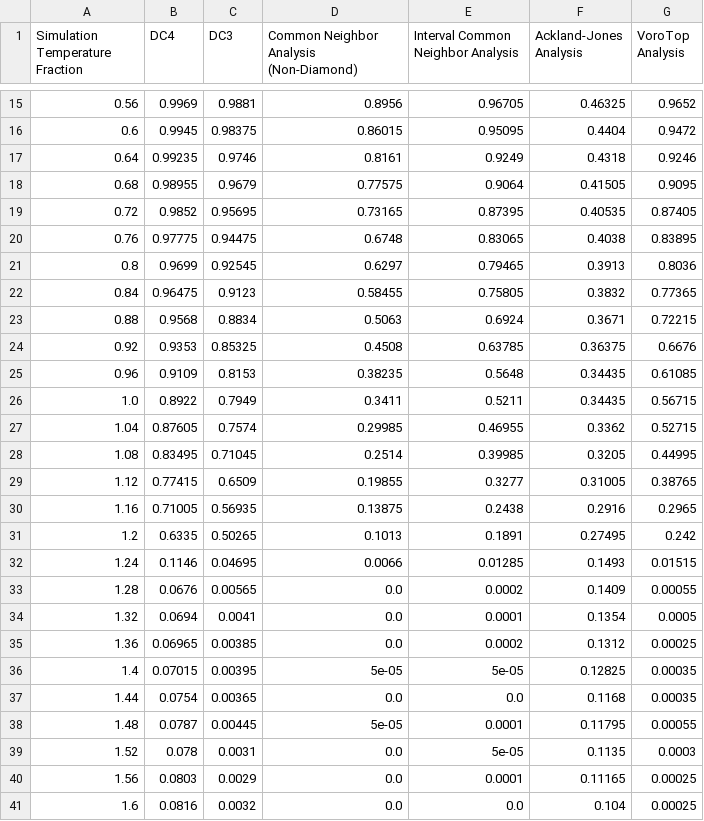
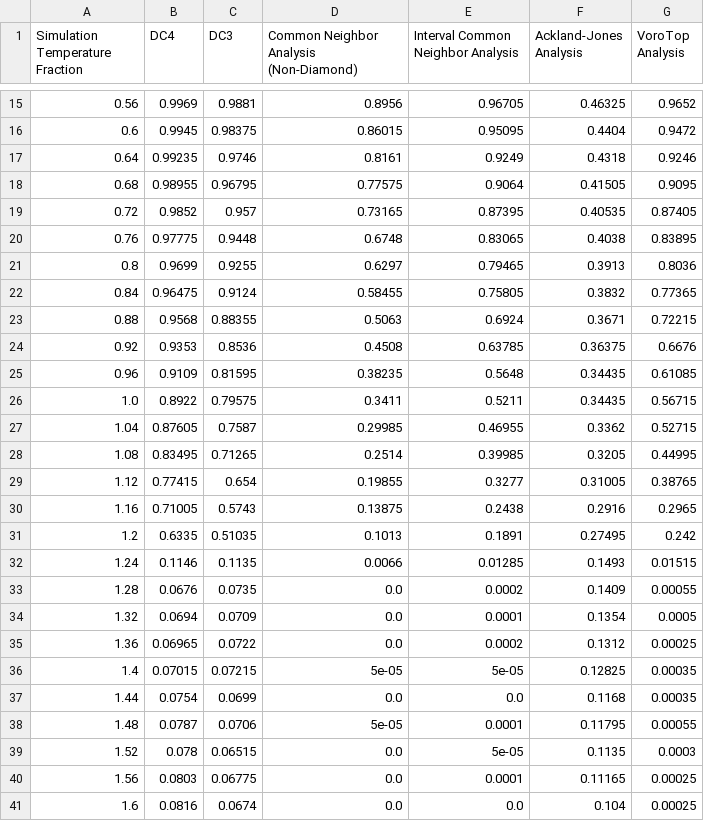
Before and after one commit to DC3-Freitas/egnn-crystal-classifier, a CSV file: src/egnn_crystal_classifier/benchmarking/results/li_bcc_results.csv, drawn as a sheet; only a part is shown, gaps mark what is left out.

```diff
--- a/src/egnn_crystal_classifier/benchmarking/results/li_bcc_results.csv
+++ b/src/egnn_crystal_classifier/benchmarking/results/li_bcc_results.csv
@@ -17,25 +17,25 @@ Simulation Temperature Fraction,DC4,DC3,Common Neighbor Analysis (Non-Diamond),I
 0.64,0.99235,0.9746,0.8161,0.9249,0.4318,0.9246
-0.68,0.98955,0.9679,0.77575,0.9064,0.41505,0.9095
-0.72,0.9852,0.95695,0.73165,0.87395,0.40535,0.87405
-0.76,0.97775,0.94475,0.6748,0.83065,0.4038,0.83895
-0.8,0.9699,0.92545,0.6297,0.79465,0.3913,0.8036
-0.84,0.96475,0.9123,0.58455,0.75805,0.3832,0.77365
-0.88,0.9568,0.8834,0.5063,0.6924,0.3671,0.72215
-0.92,0.9353,0.85325,0.4508,0.63785,0.36375,0.6676
-0.96,0.9109,0.8153,0.38235,0.5648,0.34435,0.61085
-1.0,0.8922,0.7949,0.3411,0.5211,0.34435,0.56715
-1.04,0.87605,0.7574,0.29985,0.46955,0.3362,0.52715
-1.08,0.83495,0.71045,0.2514,0.39985,0.3205,0.44995
-1.12,0.77415,0.6509,0.19855,0.3277,0.31005,0.38765
-1.16,0.71005,0.56935,0.13875,0.2438,0.2916,0.2965
-1.2,0.6335,0.50265,0.1013,0.1891,0.27495,0.242
-1.24,0.1146,0.04695,0.0066,0.01285,0.1493,0.01515
-1.28,0.0676,0.00565,0.0,0.0002,0.1409,0.00055
-1.32,0.0694,0.0041,0.0,0.0001,0.1354,0.0005
-1.36,0.06965,0.00385,0.0,0.0002,0.1312,0.00025
-1.4,0.07015,0.00395,5e-05,5e-05,0.12825,0.00035
-1.44,0.0754,0.00365,0.0,0.0,0.1168,0.00035
-1.48,0.0787,0.00445,5e-05,0.0001,0.11795,0.00055
-1.52,0.078,0.0031,0.0,5e-05,0.1135,0.0003
-1.56,0.0803,0.0029,0.0,0.0001,0.11165,0.00025
-1.6,0.0816,0.0032,0.0,0.0,0.104,0.00025
+0.68,0.98955,0.96795,0.77575,0.9064,0.41505,0.9095
+0.72,0.9852,0.957,0.73165,0.87395,0.40535,0.87405
+0.76,0.97775,0.9448,0.6748,0.83065,0.4038,0.83895
+0.8,0.9699,0.9255,0.6297,0.79465,0.3913,0.8036
+0.84,0.96475,0.9124,0.58455,0.75805,0.3832,0.77365
+0.88,0.9568,0.88355,0.5063,0.6924,0.3671,0.72215
+0.92,0.9353,0.8536,0.4508,0.63785,0.36375,0.6676
+0.96,0.9109,0.81595,0.38235,0.5648,0.34435,0.61085
+1.0,0.8922,0.79575,0.3411,0.5211,0.34435,0.56715
+1.04,0.87605,0.7587,0.29985,0.46955,0.3362,0.52715
+1.08,0.83495,0.71265,0.2514,0.39985,0.3205,0.44995
+1.12,0.77415,0.654,0.19855,0.3277,0.31005,0.38765
+1.16,0.71005,0.5743,0.13875,0.2438,0.2916,0.2965
+1.2,0.6335,0.51035,0.1013,0.1891,0.27495,0.242
+1.24,0.1146,0.1135,0.0066,0.01285,0.1493,0.01515
+1.28,0.0676,0.0735,0.0,0.0002,0.1409,0.00055
+1.32,0.0694,0.0709,0.0,0.0001,0.1354,0.0005
+1.36,0.06965,0.0722,0.0,0.0002,0.1312,0.00025
+1.4,0.07015,0.07215,5e-05,5e-05,0.12825,0.00035
+1.44,0.0754,0.0699,0.0,0.0,0.1168,0.00035
+1.48,0.0787,0.0706,5e-05,0.0001,0.11795,0.00055
+1.52,0.078,0.06515,0.0,5e-05,0.1135,0.0003
+1.56,0.0803,0.06775,0.0,0.0001,0.11165,0.00025
+1.6,0.0816,0.0674,0.0,0.0,0.104,0.00025
```
Also changed, not shown: src/egnn_crystal_classifier/benchmarking/results/li_bcc_timings.csv, 1 other file.
